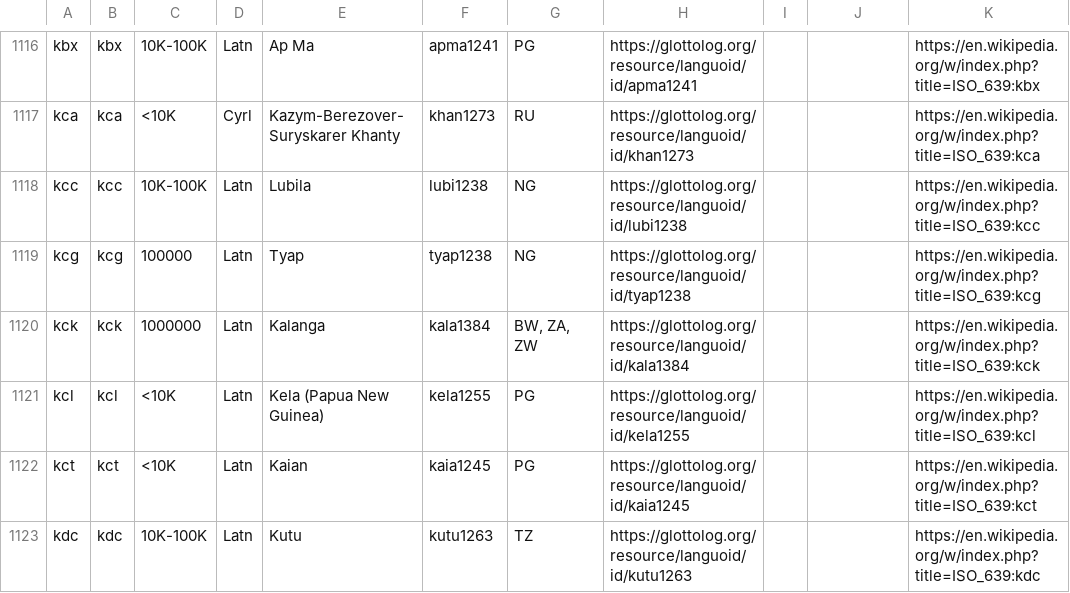
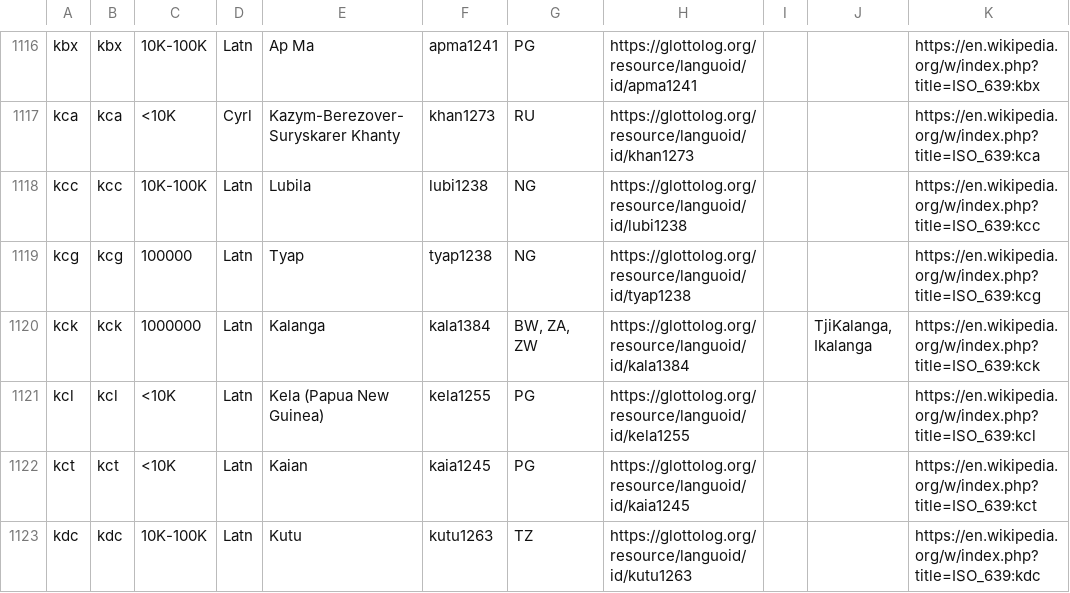
Before and after one commit to google-research/url-nlp, a TSV file: language_metadata/data.tsv, drawn as a sheet; only a part is shown, gaps mark what is left out; the diff covers the shown part only.

```diff
--- a/language_metadata/data.tsv
+++ b/language_metadata/data.tsv
@@ -1119,3 +1119,3 @@ kcc	kcc	10K-100K	Latn	Lubila	lubi1238	NG	https://glottolog.org/resource/languoid
 kcg	kcg	100000	Latn	Tyap	tyap1238	NG	https://glottolog.org/resource/languoid/id/tyap1238			https://en.wikipedia.org/w/index.php?title=ISO_639:kcg
-kck	kck	1000000	Latn	Kalanga	kala1384	BW, ZA, ZW	https://glottolog.org/resource/languoid/id/kala1384			https://en.wikipedia.org/w/index.php?title=ISO_639:kck
+kck	kck	1000000	Latn	Kalanga	kala1384	BW, ZA, ZW	https://glottolog.org/resource/languoid/id/kala1384		TjiKalanga, Ikalanga	https://en.wikipedia.org/w/index.php?title=ISO_639:kck
 kcl	kcl	<10K	Latn	Kela (Papua New Guinea)	kela1255	PG	https://glottolog.org/resource/languoid/id/kela1255			https://en.wikipedia.org/w/index.php?title=ISO_639:kcl
```
Also changed, not shown: 72 edited cells elsewhere in this file.
